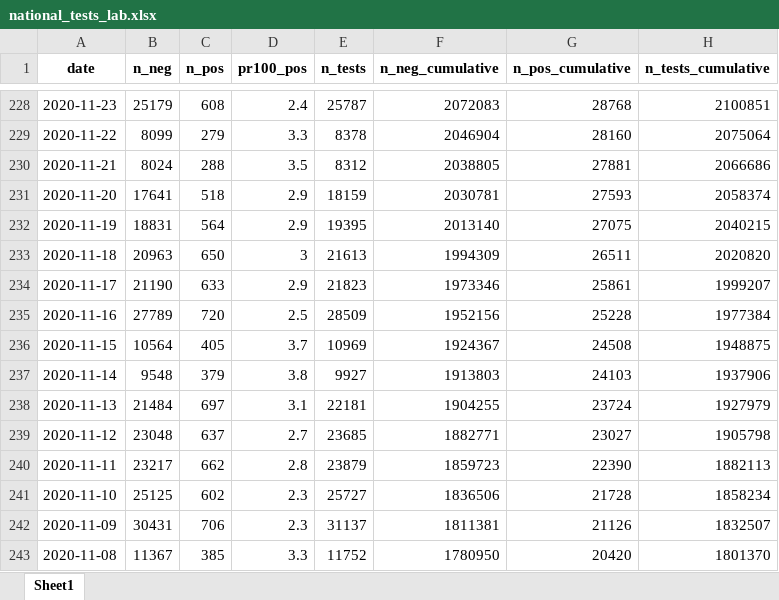
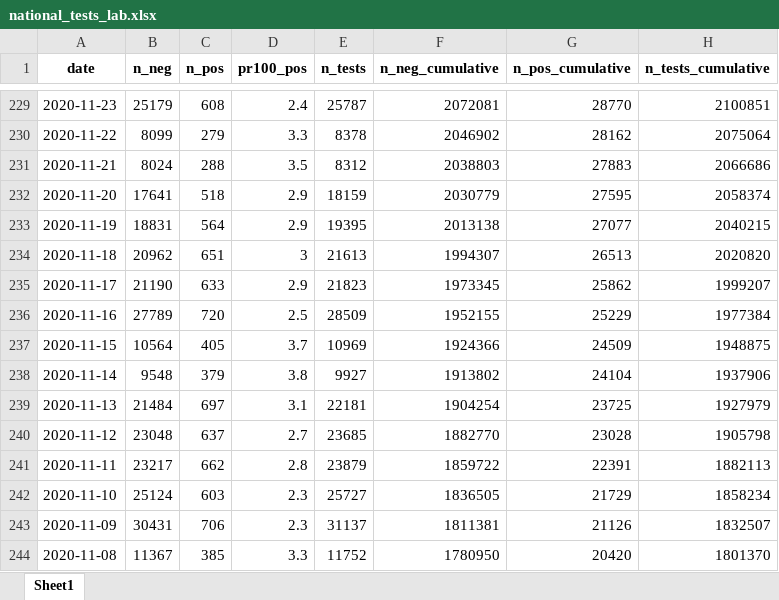
Before and after one commit to minrk/covid19-nor-data, an Excel workbook: data/03_covid_tests/national_tests_lab.xlsx, sheet Sheet1, drawn as a sheet; only a part is shown, gaps mark what is left out; values as stored, in another font and other column widths than the file's, no borders; addresses are those after the commit; the diff covers the shown part only; the diff names each change by its address in the sheet, - before the commit and + after, or states it on an @@ line.

```diff
--- a/data/03_covid_tests/national_tests_lab.xlsx (sheet Sheet1)
+++ b/data/03_covid_tests/national_tests_lab.xlsx (sheet Sheet1)
-F229 (n_neg_cumulative): 2072083
+F229 (n_neg_cumulative): 2072081
-G229 (n_pos_cumulative): 28768
+G229 (n_pos_cumulative): 28770
-F230 (n_neg_cumulative): 2046904
+F230 (n_neg_cumulative): 2046902
-G230 (n_pos_cumulative): 28160
+G230 (n_pos_cumulative): 28162
-F231 (n_neg_cumulative): 2038805
+F231 (n_neg_cumulative): 2038803
-G231 (n_pos_cumulative): 27881
+G231 (n_pos_cumulative): 27883
-F232 (n_neg_cumulative): 2030781
+F232 (n_neg_cumulative): 2030779
-G232 (n_pos_cumulative): 27593
+G232 (n_pos_cumulative): 27595
-F233 (n_neg_cumulative): 2013140
+F233 (n_neg_cumulative): 2013138
-G233 (n_pos_cumulative): 27075
+G233 (n_pos_cumulative): 27077
-B234 (n_neg): 20963
+B234 (n_neg): 20962
-C234 (n_pos): 650
+C234 (n_pos): 651
-F234 (n_neg_cumulative): 1994309
+F234 (n_neg_cumulative): 1994307
-G234 (n_pos_cumulative): 26511
+G234 (n_pos_cumulative): 26513
-F235 (n_neg_cumulative): 1973346
+F235 (n_neg_cumulative): 1973345
-G235 (n_pos_cumulative): 25861
+G235 (n_pos_cumulative): 25862
-F236 (n_neg_cumulative): 1952156
+F236 (n_neg_cumulative): 1952155
-G236 (n_pos_cumulative): 25228
+G236 (n_pos_cumulative): 25229
-F237 (n_neg_cumulative): 1924367
+F237 (n_neg_cumulative): 1924366
-G237 (n_pos_cumulative): 24508
+G237 (n_pos_cumulative): 24509
-F238 (n_neg_cumulative): 1913803
+F238 (n_neg_cumulative): 1913802
-G238 (n_pos_cumulative): 24103
+G238 (n_pos_cumulative): 24104
-F239 (n_neg_cumulative): 1904255
+F239 (n_neg_cumulative): 1904254
-G239 (n_pos_cumulative): 23724
+G239 (n_pos_cumulative): 23725
-F240 (n_neg_cumulative): 1882771
+F240 (n_neg_cumulative): 1882770
-G240 (n_pos_cumulative): 23027
+G240 (n_pos_cumulative): 23028
-F241 (n_neg_cumulative): 1859723
+F241 (n_neg_cumulative): 1859722
-G241 (n_pos_cumulative): 22390
+G241 (n_pos_cumulative): 22391
-B242 (n_neg): 25125
+B242 (n_neg): 25124
-C242 (n_pos): 602
+C242 (n_pos): 603
-F242 (n_neg_cumulative): 1836506
+F242 (n_neg_cumulative): 1836505
-G242 (n_pos_cumulative): 21728
+G242 (n_pos_cumulative): 21729
```
Also changed, not shown: 1 added row and 706 edited cells elsewhere in this sheet, data/03_covid_tests/national_tests.xlsx, data/04_deaths/deaths_total_fhi.xlsx, 3 other files.
